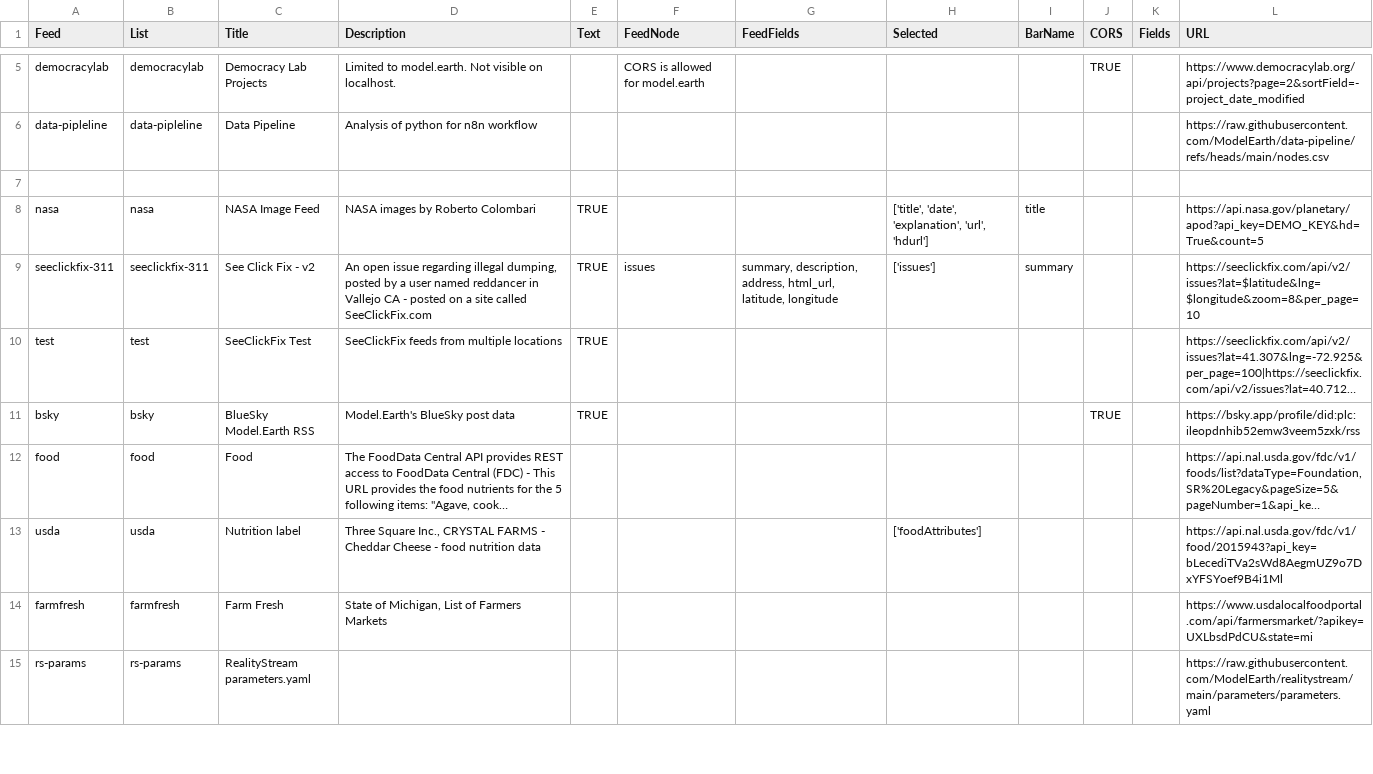
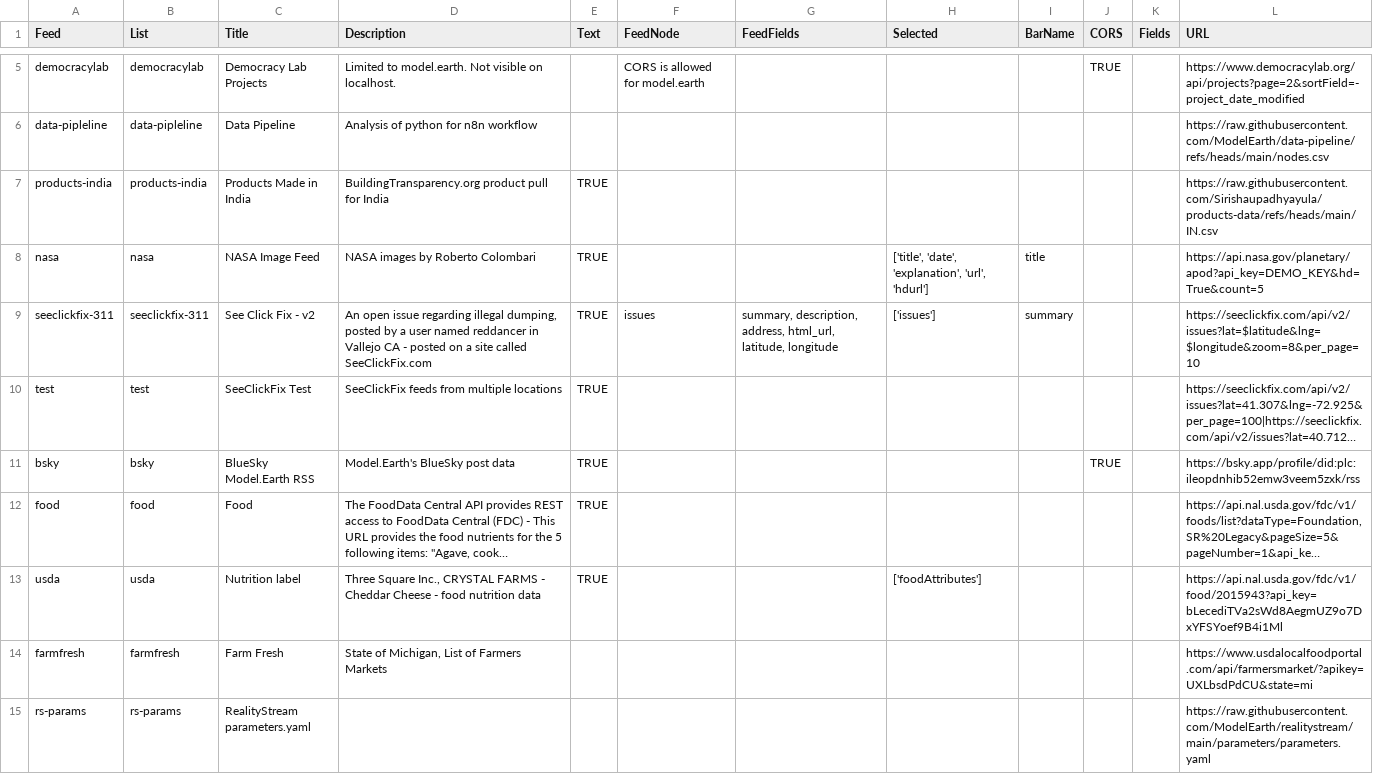
Before and after one commit to ModelEarth/team, a CSV file: projects/lists.csv, drawn as a sheet; only a part is shown, gaps mark what is left out; long unchanged cells end in …; the diff names each change by its address in the sheet, - before the commit and + after, or states it on an @@ line.

Commit message:
Update team

```diff
--- a/projects/lists.csv
+++ b/projects/lists.csv
-row 7: (empty)
+row 7: products-india | products-india | Products Made in India | BuildingTransparency.org product pull for India | TRUE |  |  |  |  |  |  | https://raw.githubusercontent.com/Sirishaupadhyayula/products-data/refs/heads/main/IN.csv
-E12:E13 (Text): (empty)
+E12:E13 (Text): TRUE
```
